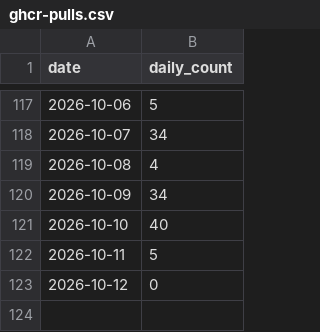
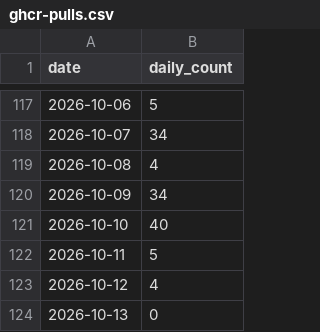
Before and after one commit to ichwars/PrintOps, a CSV file: ichwars/PrintOps/ghcr-pulls.csv, drawn as a sheet; only a part is shown, gaps mark what is left out.

```diff
--- a/ichwars/PrintOps/ghcr-pulls.csv
+++ b/ichwars/PrintOps/ghcr-pulls.csv
@@ -122,2 +122,3 @@ date,daily_count
 2026-10-11,5
-2026-10-12,0
+2026-10-12,4
+2026-10-13,0
```
Also changed, not shown: 1 other file.
